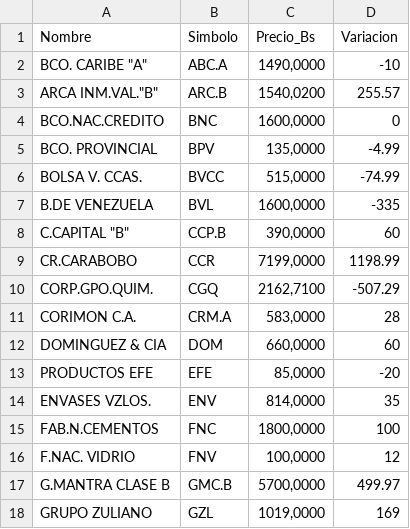
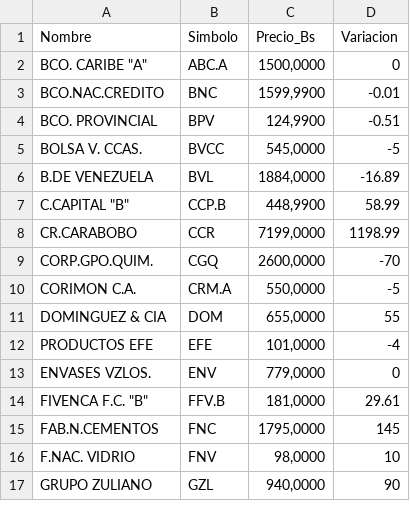
Before and after one commit to JoseAlirioCardoza/BVC, a CSV file: data_bvc_actual.csv, drawn as a sheet; only a part is shown; the diff covers the shown part only.

```diff
--- a/data_bvc_actual.csv
+++ b/data_bvc_actual.csv
@@ -1,18 +1,17 @@
 Nombre,Simbolo,Precio_Bs,Variacion
-"BCO. CARIBE ""A""",ABC.A,"1490,0000",-10
-"ARCA INM.VAL.""B""",ARC.B,"1540,0200",255.57
-BCO.NAC.CREDITO,BNC,"1600,0000",0
-BCO. PROVINCIAL,BPV,"135,0000",-4.99
-BOLSA V. CCAS.,BVCC,"515,0000",-74.99
-B.DE VENEZUELA,BVL,"1600,0000",-335
-"C.CAPITAL ""B""",CCP.B,"390,0000",60
+"BCO. CARIBE ""A""",ABC.A,"1500,0000",0
+BCO.NAC.CREDITO,BNC,"1599,9900",-0.01
+BCO. PROVINCIAL,BPV,"124,9900",-0.51
+BOLSA V. CCAS.,BVCC,"545,0000",-5
+B.DE VENEZUELA,BVL,"1884,0000",-16.89
+"C.CAPITAL ""B""",CCP.B,"448,9900",58.99
 CR.CARABOBO,CCR,"7199,0000",1198.99
-CORP.GPO.QUIM.,CGQ,"2162,7100",-507.29
-CORIMON C.A.,CRM.A,"583,0000",28
-DOMINGUEZ & CIA,DOM,"660,0000",60
-PRODUCTOS EFE,EFE,"85,0000",-20
-ENVASES VZLOS.,ENV,"814,0000",35
-FAB.N.CEMENTOS,FNC,"1800,0000",100
-F.NAC. VIDRIO,FNV,"100,0000",12
-G.MANTRA CLASE B,GMC.B,"5700,0000",499.97
-GRUPO ZULIANO,GZL,"1019,0000",169
+CORP.GPO.QUIM.,CGQ,"2600,0000",-70
+CORIMON C.A.,CRM.A,"550,0000",-5
+DOMINGUEZ & CIA,DOM,"655,0000",55
+PRODUCTOS EFE,EFE,"101,0000",-4
+ENVASES VZLOS.,ENV,"779,0000",0
+"FIVENCA F.C. ""B""",FFV.B,"181,0000",29.61
+FAB.N.CEMENTOS,FNC,"1795,0000",145
+F.NAC. VIDRIO,FNV,"98,0000",10
+GRUPO ZULIANO,GZL,"940,0000",90
```
Also changed, not shown: 28 edited cells elsewhere in this file.
